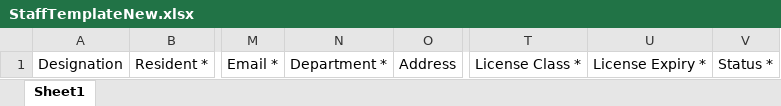
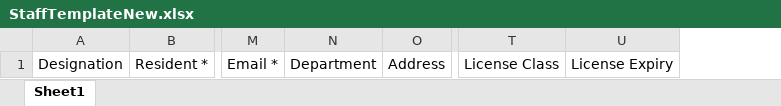
Before and after one commit to frhanzv/vms, an Excel workbook: public/files/StaffTemplateNew.xlsx, sheet Sheet1, drawn as a sheet; only a part is shown, gaps mark what is left out; values as stored, in another font and other column widths than the file's, no borders; removed rows and columns are numbered as before the commit, all else as after; the diff names each change by its address in the sheet, - before the commit and + after, or states it on an @@ line.

Commit message:
Migration + Staff Template Amendments

```diff
--- a/public/files/StaffTemplateNew.xlsx (sheet Sheet1)
+++ b/public/files/StaffTemplateNew.xlsx (sheet Sheet1)
-column N, row 1: Department *
+column N, row 1: Department
-column T, row 1: License Class *
-column U, row 1: License Expiry *
-column V, row 1: Status *
+column T, row 1: License Class
+column U, row 1: License Expiry
```
Also changed, not shown: 2 other files.
